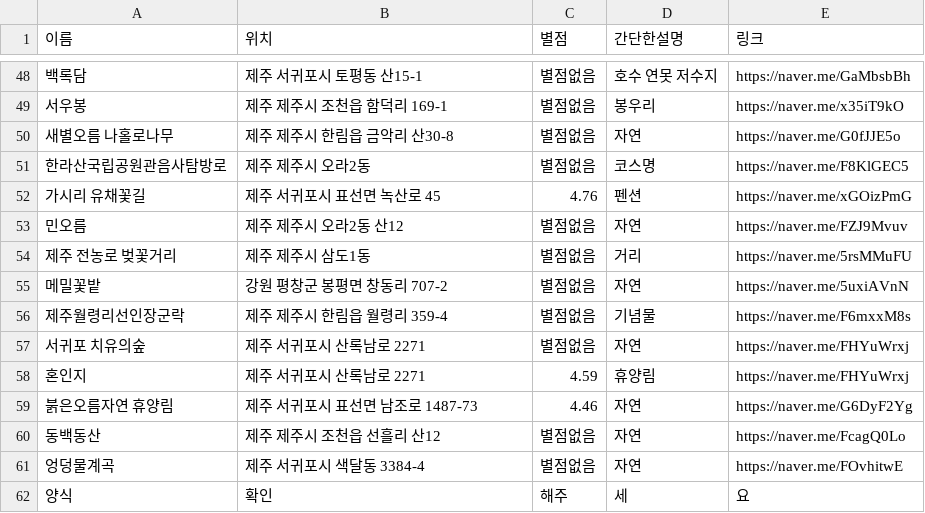
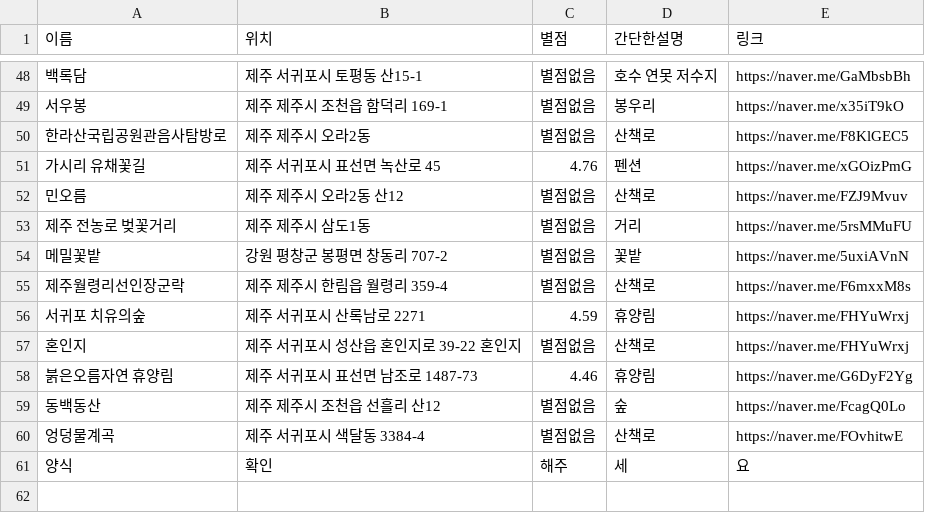
Before and after one commit to OSS-3-MINTAEK/Recomendataion_Place, a CSV file: tourist_place_data.csv, drawn as a sheet; only a part is shown, gaps mark what is left out; the diff covers the shown part only.

```diff
--- a/tourist_place_data.csv
+++ b/tourist_place_data.csv
@@ -49,14 +49,13 @@
 서우봉, 제주 제주시 조천읍 함덕리 169-1, 별점없음, 봉우리, https://naver.me/x35iT9kO
-새별오름 나홀로나무, 제주 제주시 한림읍 금악리 산30-8, 별점없음, 자연, https://naver.me/G0fJJE5o
-한라산국립공원관음사탐방로,제주 제주시 오라2동, 별점없음, 코스명, https://naver.me/F8KlGEC5
+한라산국립공원관음사탐방로,제주 제주시 오라2동, 별점없음, 산책로, https://naver.me/F8KlGEC5
 가시리 유채꽃길, 제주 서귀포시 표선면 녹산로 45, 4.76, 펜션, https://naver.me/xGOizPmG
-민오름, 제주 제주시 오라2동 산12, 별점없음, 자연, https://naver.me/FZJ9Mvuv
+민오름, 제주 제주시 오라2동 산12, 별점없음, 산책로, https://naver.me/FZJ9Mvuv
 제주 전농로 벚꽃거리, 제주 제주시 삼도1동, 별점없음, 거리, https://naver.me/5rsMMuFU
-메밀꽃밭, 강원 평창군 봉평면 창동리 707-2, 별점없음, 자연, https://naver.me/5uxiAVnN
-제주월령리선인장군락, 제주 제주시 한림읍 월령리 359-4, 별점없음, 기념물, https://naver.me/F6mxxM8s
-서귀포 치유의숲, 제주 서귀포시 산록남로 2271, 별점없음, 자연, https://naver.me/FHYuWrxj
-혼인지, 제주 서귀포시 산록남로 2271, 4.59, 휴양림, https://naver.me/FHYuWrxj
-붉은오름자연 휴양림, 제주 서귀포시 표선면 남조로 1487-73, 4.46, 자연, https://naver.me/G6DyF2Yg
-동백동산, 제주 제주시 조천읍 선흘리 산12, 별점없음, 자연, https://naver.me/FcagQ0Lo
-엉덩물계곡, 제주 서귀포시 색달동 3384-4, 별점없음, 자연, https://naver.me/FOvhitwE
+메밀꽃밭, 강원 평창군 봉평면 창동리 707-2, 별점없음, 꽃밭, https://naver.me/5uxiAVnN
+제주월령리선인장군락, 제주 제주시 한림읍 월령리 359-4, 별점없음, 산책로, https://naver.me/F6mxxM8s
+서귀포 치유의숲, 제주 서귀포시 산록남로 2271, 4.59, 휴양림, https://naver.me/FHYuWrxj
+혼인지, 제주 서귀포시 성산읍 혼인지로 39-22 혼인지, 별점없음, 산책로, https://naver.me/FHYuWrxj
+붉은오름자연 휴양림, 제주 서귀포시 표선면 남조로 1487-73, 4.46, 휴양림, https://naver.me/G6DyF2Yg
+동백동산, 제주 제주시 조천읍 선흘리 산12, 별점없음, 숲, https://naver.me/FcagQ0Lo
+엉덩물계곡, 제주 서귀포시 색달동 3384-4, 별점없음, 산책로, https://naver.me/FOvhitwE
 양식,확인,해주,세,요
```
Also changed, not shown: 34 edited cells elsewhere in this file.
